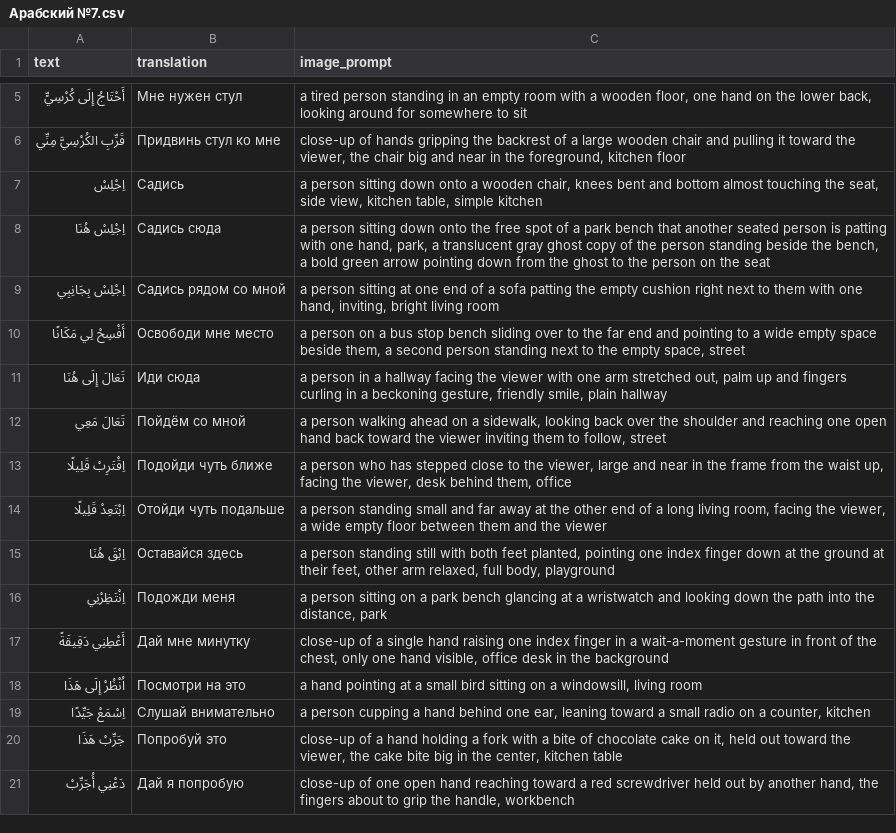
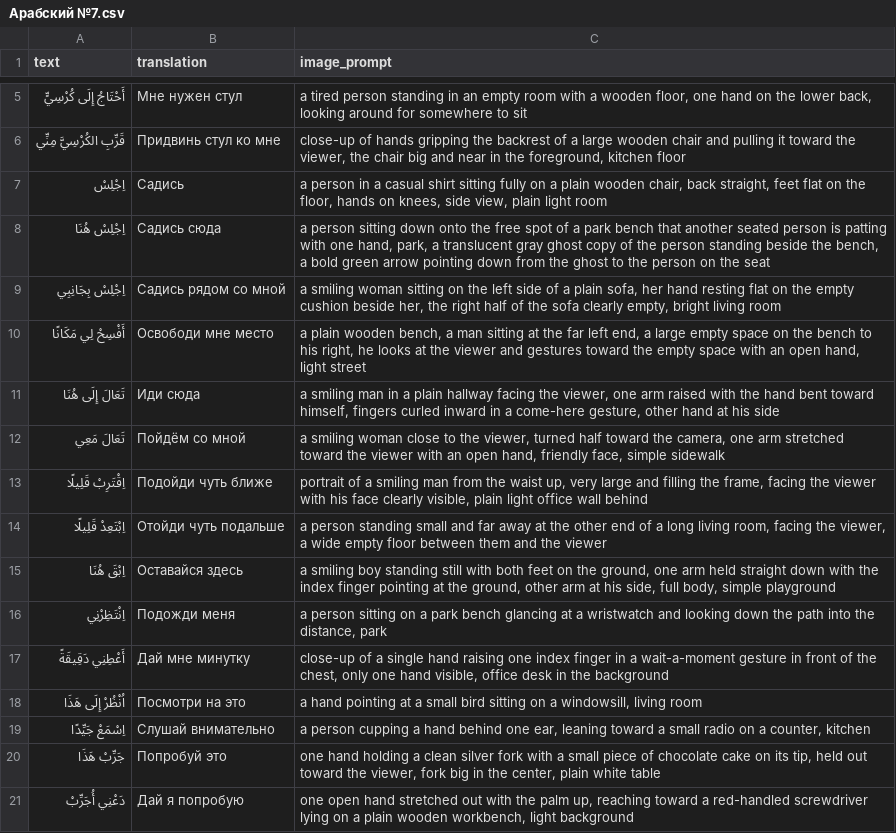
Before and after one commit to islamgadzhialiew-pixel/fc-kaggle, a CSV file: Арабский №7.csv, drawn as a sheet; only a part is shown, gaps mark what is left out.

```diff
--- a/Арабский №7.csv
+++ b/Арабский №7.csv
@@ -6,11 +6,11 @@ text,translation,image_prompt
 قَرِّبِ الكُرْسِيَّ مِنِّي,Придвинь стул ко мне,"close-up of hands gripping the backrest of a large wooden chair and pulling it toward the viewer, the chair big and near in the foreground, kitchen floor"
-اِجْلِسْ,Садись,"a person sitting down onto a wooden chair, knees bent and bottom almost touching the seat, side view, kitchen table, simple kitchen"
+اِجْلِسْ,Садись,"a person in a casual shirt sitting fully on a plain wooden chair, back straight, feet flat on the floor, hands on knees, side view, plain light room"
 اِجْلِسْ هُنَا,Садись сюда,"a person sitting down onto the free spot of a park bench that another seated person is patting with one hand, park, a translucent gray ghost copy of the person standing beside the bench, a bold green arrow pointing down from the ghost to the person on the seat"
-اِجْلِسْ بِجَانِبِي,Садись рядом со мной,"a person sitting at one end of a sofa patting the empty cushion right next to them with one hand, inviting, bright living room"
-أَفْسِحْ لِي مَكَانًا,Освободи мне место,"a person on a bus stop bench sliding over to the far end and pointing to a wide empty space beside them, a second person standing next to the empty space, street"
-تَعَالَ إِلَى هُنَا,Иди сюда,"a person in a hallway facing the viewer with one arm stretched out, palm up and fingers curling in a beckoning gesture, friendly smile, plain hallway"
-تَعَالَ مَعِي,Пойдём со мной,"a person walking ahead on a sidewalk, looking back over the shoulder and reaching one open hand back toward the viewer inviting them to follow, street"
-اِقْتَرِبْ قَلِيلًا,Подойди чуть ближе,"a person who has stepped close to the viewer, large and near in the frame from the waist up, facing the viewer, desk behind them, office"
+اِجْلِسْ بِجَانِبِي,Садись рядом со мной,"a smiling woman sitting on the left side of a plain sofa, her hand resting flat on the empty cushion beside her, the right half of the sofa clearly empty, bright living room"
+أَفْسِحْ لِي مَكَانًا,Освободи мне место,"a plain wooden bench, a man sitting at the far left end, a large empty space on the bench to his right, he looks at the viewer and gestures toward the empty space with an open hand, light street"
+تَعَالَ إِلَى هُنَا,Иди сюда,"a smiling man in a plain hallway facing the viewer, one arm raised with the hand bent toward himself, fingers curled inward in a come-here gesture, other hand at his side"
+تَعَالَ مَعِي,Пойдём со мной,"a smiling woman close to the viewer, turned half toward the camera, one arm stretched toward the viewer with an open hand, friendly face, simple sidewalk"
+اِقْتَرِبْ قَلِيلًا,Подойди чуть ближе,"portrait of a smiling man from the waist up, very large and filling the frame, facing the viewer with his face clearly visible, plain light office wall behind"
 اِبْتَعِدْ قَلِيلًا,Отойди чуть подальше,"a person standing small and far away at the other end of a long living room, facing the viewer, a wide empty floor between them and the viewer"
-اِبْقَ هُنَا,Оставайся здесь,"a person standing still with both feet planted, pointing one index finger down at the ground at their feet, other arm relaxed, full body, playground"
+اِبْقَ هُنَا,Оставайся здесь,"a smiling boy standing still with both feet on the ground, one arm held straight down with the index finger pointing at the ground, other arm at his side, full body, simple playground"
 اِنْتَظِرْنِي,Подожди меня,"a person sitting on a park bench glancing at a wristwatch and looking down the path into the distance, park"
@@ -19,3 +19,3 @@ text,translation,image_prompt
 اِسْمَعْ جَيِّدًا,Слушай внимательно,"a person cupping a hand behind one ear, leaning toward a small radio on a counter, kitchen"
-جَرِّبْ هَذَا,Попробуй это,"close-up of a hand holding a fork with a bite of chocolate cake on it, held out toward the viewer, the cake bite big in the center, kitchen table"
-دَعْنِي أُجَرِّبْ,Дай я попробую,"close-up of one open hand reaching toward a red screwdriver held out by another hand, the fingers about to grip the handle, workbench"
+جَرِّبْ هَذَا,Попробуй это,"one hand holding a clean silver fork with a small piece of chocolate cake on its tip, held out toward the viewer, fork big in the center, plain white table"
+دَعْنِي أُجَرِّبْ,Дай я попробую,"one open hand stretched out with the palm up, reaching toward a red-handled screwdriver lying on a plain wooden workbench, light background"
```
Also changed, not shown: Арабский №1.csv, Арабский №2.csv, 11 other files.
